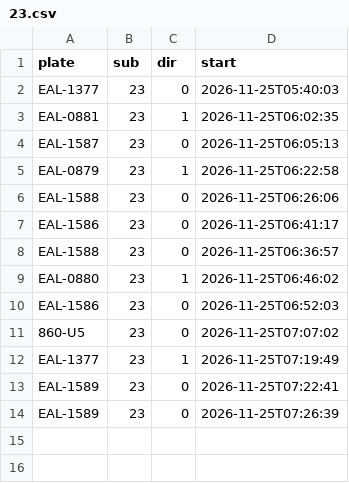
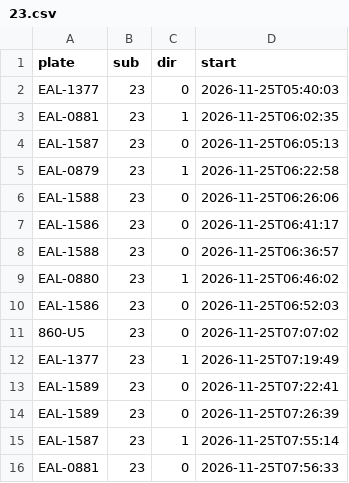
Before and after one commit to andrewwangarchnycu/Schematic-Transit-Taichung, a CSV file: departures/2026-11-25/23.csv, drawn as a sheet.

```diff
--- a/departures/2026-11-25/23.csv
+++ b/departures/2026-11-25/23.csv
@@ -14 +14,3 @@ EAL-1589,23,0,2026-11-25T07:22:41
 EAL-1589,23,0,2026-11-25T07:26:39
+EAL-1587,23,1,2026-11-25T07:55:14
+EAL-0881,23,0,2026-11-25T07:56:33
```
Also changed, not shown: 2 other files.
